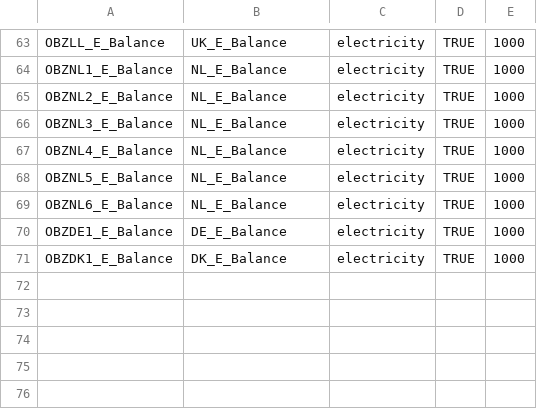
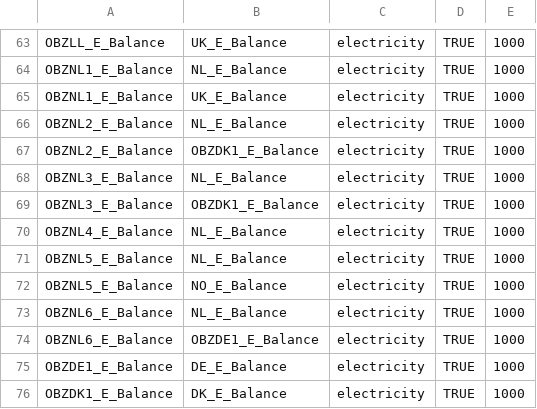
Before and after one commit to SirbayC/Tulipa-OBZ-CaseStudy, a CSV file: user-input-files/flows-transport-assets-basic-data.csv, drawn as a sheet; only a part is shown, gaps mark what is left out; the diff names each change by its address in the sheet, - before the commit and + after, or states it on an @@ line.

```diff
--- a/user-input-files/flows-transport-assets-basic-data.csv
+++ b/user-input-files/flows-transport-assets-basic-data.csv
+row 65: OBZNL1_E_Balance | UK_E_Balance | electricity | TRUE | 1000
+row 67: OBZNL2_E_Balance | OBZDK1_E_Balance | electricity | TRUE | 1000
+row 69: OBZNL3_E_Balance | OBZDK1_E_Balance | electricity | TRUE | 1000
+row 72: OBZNL5_E_Balance | NO_E_Balance | electricity | TRUE | 1000
+row 74: OBZNL6_E_Balance | OBZDE1_E_Balance | electricity | TRUE | 1000
```
Also changed, not shown: user-input-files/flows-transport-assets-yearly-data.csv.
